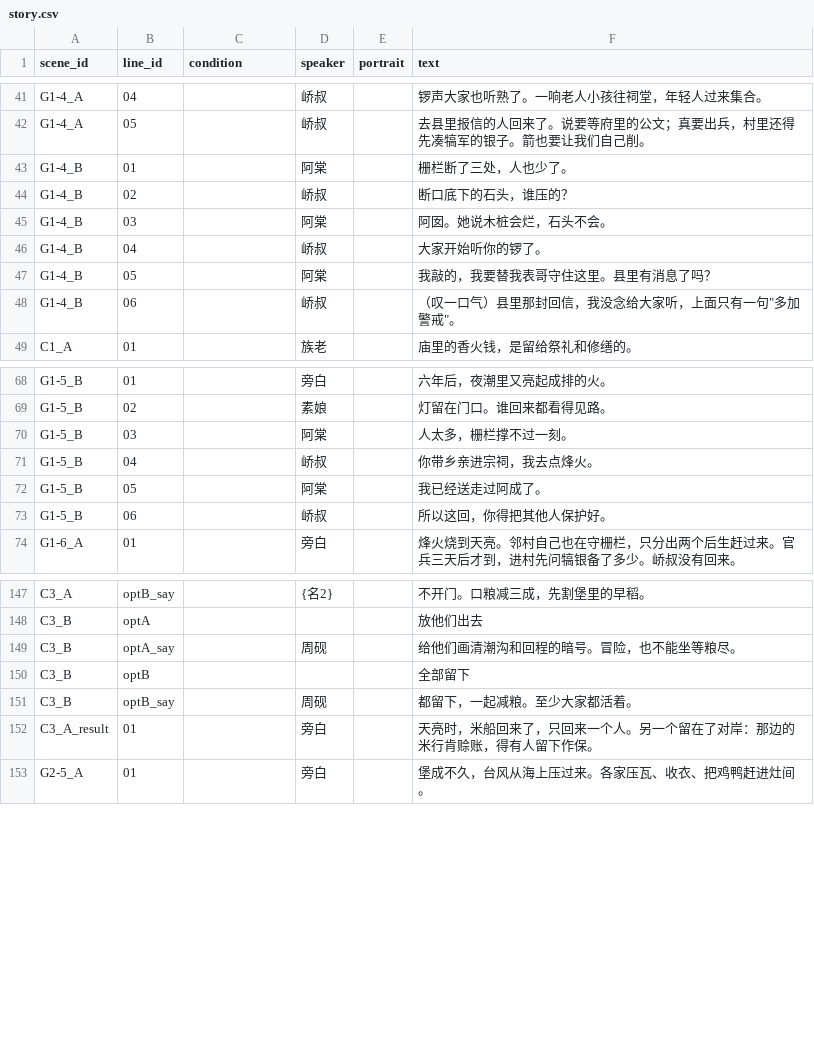
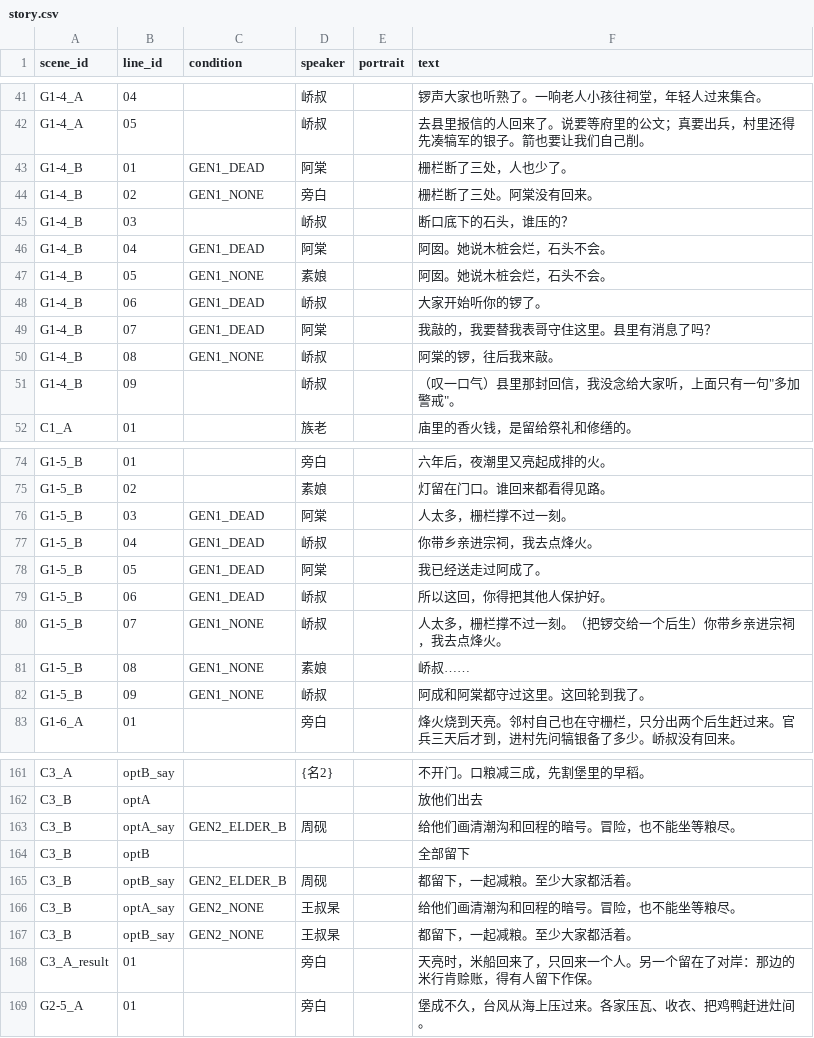
Before and after one commit to Karrhe/YongChang-public, a CSV file: data/text/story.csv, drawn as a sheet; only a part is shown, gaps mark what is left out; the diff covers the shown part only.

```diff
--- a/data/text/story.csv
+++ b/data/text/story.csv
@@ -42,8 +42,11 @@ G1-4_A,04,,峤叔,,锣声大家也听熟了。一响老人小孩往祠堂，年
 G1-4_A,05,,峤叔,,去县里报信的人回来了。说要等府里的公文；真要出兵，村里还得先凑犒军的银子。箭也要让我们自己削。
-G1-4_B,01,,阿棠,,栅栏断了三处，人也少了。
-G1-4_B,02,,峤叔,,断口底下的石头，谁压的？
-G1-4_B,03,,阿棠,,阿囡。她说木桩会烂，石头不会。
-G1-4_B,04,,峤叔,,大家开始听你的锣了。
-G1-4_B,05,,阿棠,,我敲的，我要替我表哥守住这里。县里有消息了吗？
-G1-4_B,06,,峤叔,,"（叹一口气）县里那封回信，我没念给大家听，上面只有一句""多加警戒""。"
+G1-4_B,01,GEN1_DEAD,阿棠,,栅栏断了三处，人也少了。
+G1-4_B,02,GEN1_NONE,旁白,,栅栏断了三处。阿棠没有回来。
+G1-4_B,03,,峤叔,,断口底下的石头，谁压的？
+G1-4_B,04,GEN1_DEAD,阿棠,,阿囡。她说木桩会烂，石头不会。
+G1-4_B,05,GEN1_NONE,素娘,,阿囡。她说木桩会烂，石头不会。
+G1-4_B,06,GEN1_DEAD,峤叔,,大家开始听你的锣了。
+G1-4_B,07,GEN1_DEAD,阿棠,,我敲的，我要替我表哥守住这里。县里有消息了吗？
+G1-4_B,08,GEN1_NONE,峤叔,,阿棠的锣，往后我来敲。
+G1-4_B,09,,峤叔,,"（叹一口气）县里那封回信，我没念给大家听，上面只有一句""多加警戒""。"
 C1_A,01,,族老,,庙里的香火钱，是留给祭礼和修缮的。
@@ -69,6 +75,9 @@ G1-5_B,01,,旁白,,六年后，夜潮里又亮起成排的火。
 G1-5_B,02,,素娘,,灯留在门口。谁回来都看得见路。
-G1-5_B,03,,阿棠,,人太多，栅栏撑不过一刻。
-G1-5_B,04,,峤叔,,你带乡亲进宗祠，我去点烽火。
-G1-5_B,05,,阿棠,,我已经送走过阿成了。
-G1-5_B,06,,峤叔,,所以这回，你得把其他人保护好。
+G1-5_B,03,GEN1_DEAD,阿棠,,人太多，栅栏撑不过一刻。
+G1-5_B,04,GEN1_DEAD,峤叔,,你带乡亲进宗祠，我去点烽火。
+G1-5_B,05,GEN1_DEAD,阿棠,,我已经送走过阿成了。
+G1-5_B,06,GEN1_DEAD,峤叔,,所以这回，你得把其他人保护好。
+G1-5_B,07,GEN1_NONE,峤叔,,人太多，栅栏撑不过一刻。（把锣交给一个后生）你带乡亲进宗祠，我去点烽火。
+G1-5_B,08,GEN1_NONE,素娘,,峤叔……
+G1-5_B,09,GEN1_NONE,峤叔,,阿成和阿棠都守过这里。这回轮到我了。
 G1-6_A,01,,旁白,,烽火烧到天亮。邻村自己也在守栅栏，只分出两个后生赶过来。官兵三天后才到，进村先问犒银备了多少。峤叔没有回来。
@@ -148,5 +162,7 @@ C3_A,optB_say,,{名2},,不开门。口粮减三成，先割堡里的早稻。
 C3_B,optA,,,,放他们出去
-C3_B,optA_say,,周砚,,给他们画清潮沟和回程的暗号。冒险，也不能坐等粮尽。
+C3_B,optA_say,GEN2_ELDER_B,周砚,,给他们画清潮沟和回程的暗号。冒险，也不能坐等粮尽。
 C3_B,optB,,,,全部留下
-C3_B,optB_say,,周砚,,都留下，一起减粮。至少大家都活着。
+C3_B,optB_say,GEN2_ELDER_B,周砚,,都留下，一起减粮。至少大家都活着。
+C3_B,optA_say,GEN2_NONE,王叔杲,,给他们画清潮沟和回程的暗号。冒险，也不能坐等粮尽。
+C3_B,optB_say,GEN2_NONE,王叔杲,,都留下，一起减粮。至少大家都活着。
 C3_A_result,01,,旁白,,天亮时，米船回来了，只回来一个人。另一个留在了对岸：那边的米行肯赊账，得有人留下作保。
```
Also changed, not shown: 17 added rows and 41 edited cells elsewhere in this file, 13 other files.
